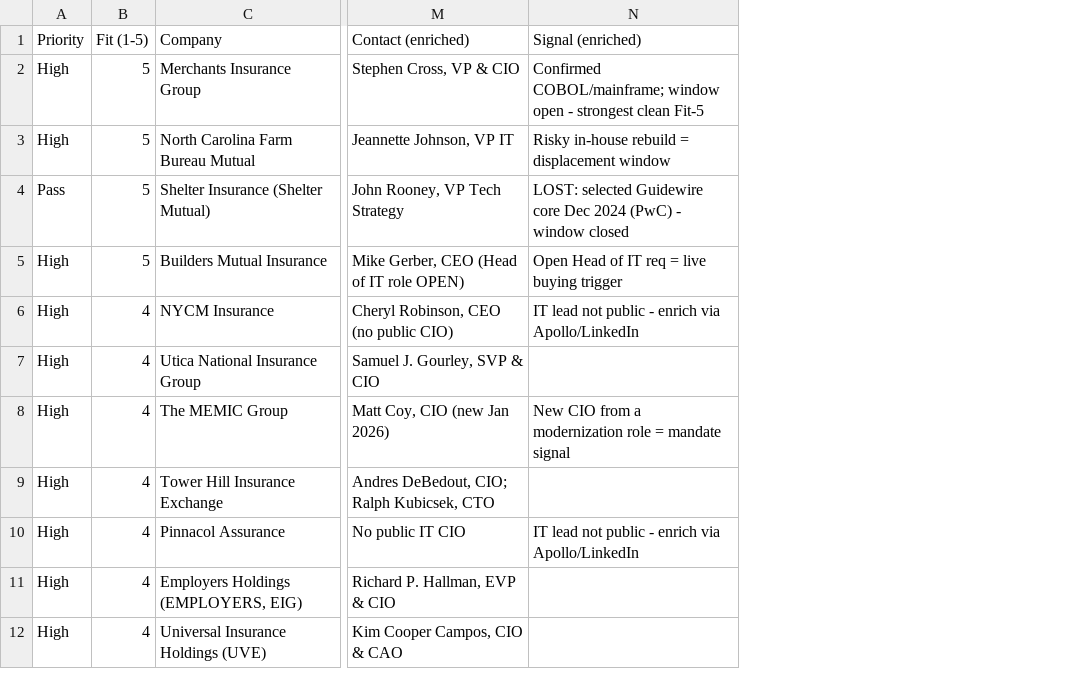
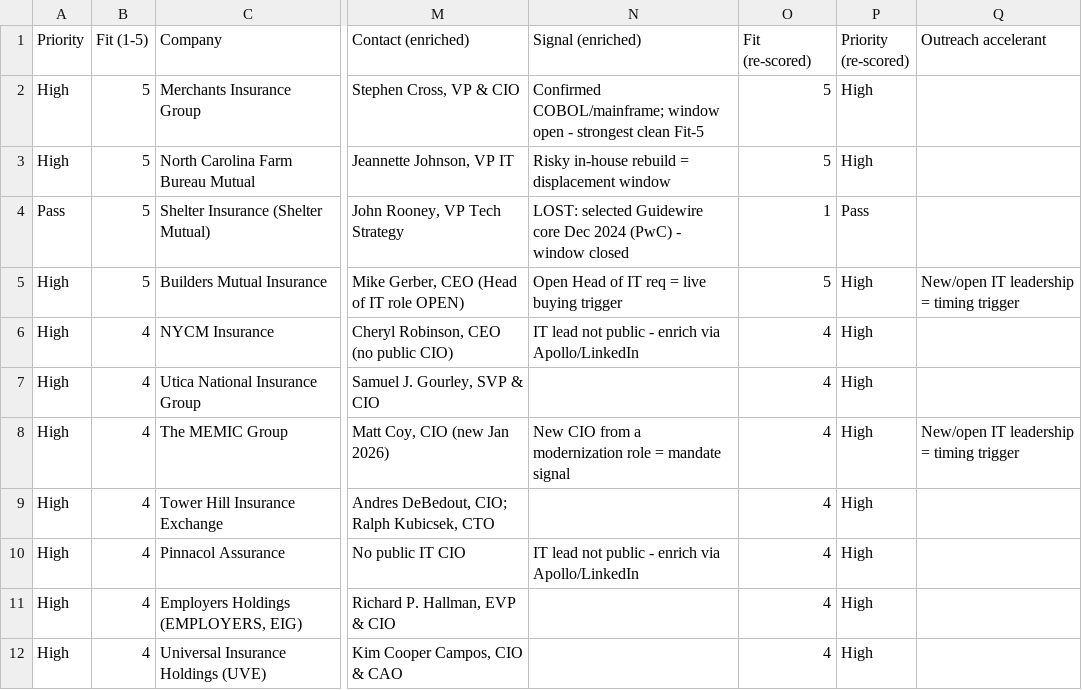
Before and after one commit to vgarthiii-svg/PipelineBuild, a CSV file: decerto_prospects.csv, drawn as a sheet; only a part is shown, gaps mark what is left out; the diff names each change by its address in the sheet, - before the commit and + after, or states it on an @@ line.

```diff
--- a/decerto_prospects.csv
+++ b/decerto_prospects.csv
+column O (Fit (re-scored)), rows 2-12: 5 | 5 | 1 | 5 | 4 | 4 | 4 | 4 | 4 | 4 | 4
+column P (Priority (re-scored)), rows 2-12: High | High | Pass | High | High | High | High | High | High | High | High
+column Q (Outreach accelerant), rows 5-8: New/open IT leadership = timing trigger |  |  | New/open IT leadership = timing trigger
```
Also changed, not shown: 1 other file.
